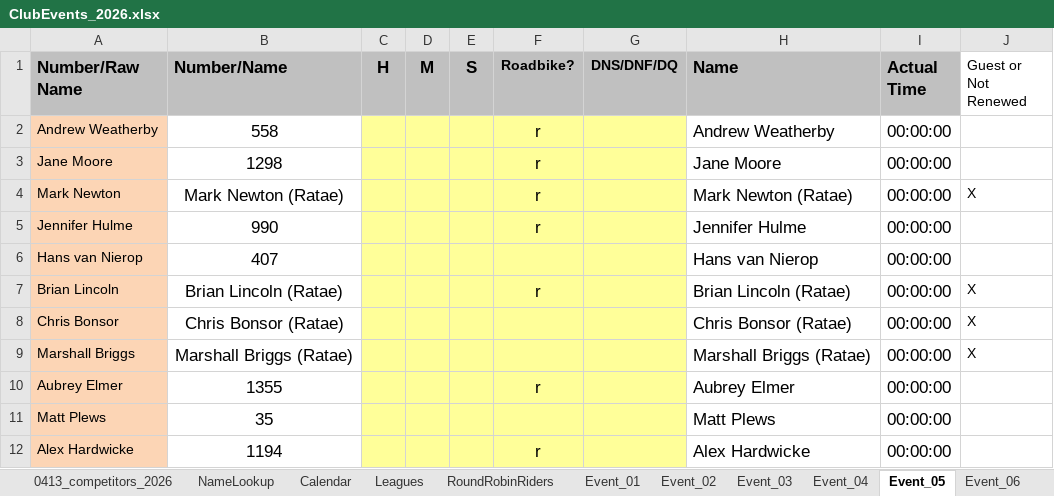
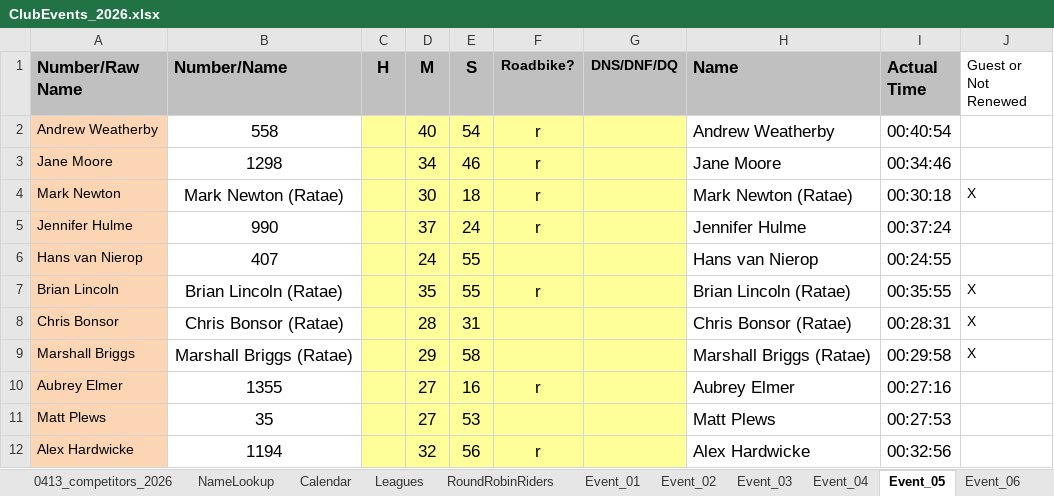
Before and after one commit to WellandValleyCC/WellandValleyCC.github.io, an Excel workbook: data/ClubEvents_2026.xlsx, sheet Event_05, drawn as a sheet; only a part is shown; values as stored, in another font and other column widths than the file's, no borders; conditional formats not drawn; the diff covers the shown part only; the diff names each change by its address in the sheet, - before the commit and + after, or states it on an @@ line.

Commit message:
Event 5 - riders 1 to 12

```diff
--- a/data/ClubEvents_2026.xlsx (sheet Event_05)
+++ b/data/ClubEvents_2026.xlsx (sheet Event_05)
-D2 (M): (empty)
+D2 (M): 40
-E2 (S): (empty)
+E2 (S): 54
-I2 (Actual Time): 00:00:00
+I2 (Actual Time): 00:40:54
-D3 (M): (empty)
+D3 (M): 34
-E3 (S): (empty)
+E3 (S): 46
-I3 (Actual Time): 00:00:00
+I3 (Actual Time): 00:34:46
-D4 (M): (empty)
+D4 (M): 30
-E4 (S): (empty)
+E4 (S): 18
-I4 (Actual Time): 00:00:00
+I4 (Actual Time): 00:30:18
-D5 (M): (empty)
+D5 (M): 37
-E5 (S): (empty)
+E5 (S): 24
-I5 (Actual Time): 00:00:00
+I5 (Actual Time): 00:37:24
-D6 (M): (empty)
+D6 (M): 24
-E6:E7 (S): (empty)
+E6:E7 (S): 55
-I6 (Actual Time): 00:00:00
+I6 (Actual Time): 00:24:55
-D7 (M): (empty)
+D7 (M): 35
-I7 (Actual Time): 00:00:00
+I7 (Actual Time): 00:35:55
-D8 (M): (empty)
+D8 (M): 28
-E8 (S): (empty)
+E8 (S): 31
-I8 (Actual Time): 00:00:00
+I8 (Actual Time): 00:28:31
-D9 (M): (empty)
+D9 (M): 29
-E9 (S): (empty)
+E9 (S): 58
-I9 (Actual Time): 00:00:00
+I9 (Actual Time): 00:29:58
-D10:D11 (M): (empty)
+D10:D11 (M): 27
-E10 (S): (empty)
+E10 (S): 16
-I10 (Actual Time): 00:00:00
+I10 (Actual Time): 00:27:16
-E11 (S): (empty)
+E11 (S): 53
-I11 (Actual Time): 00:00:00
+I11 (Actual Time): 00:27:53
-D12 (M): (empty)
+D12 (M): 32
-E12 (S): (empty)
+E12 (S): 56
-I12 (Actual Time): 00:00:00
+I12 (Actual Time): 00:32:56
```
Also changed, not shown: 3 edited cells elsewhere in this sheet.
